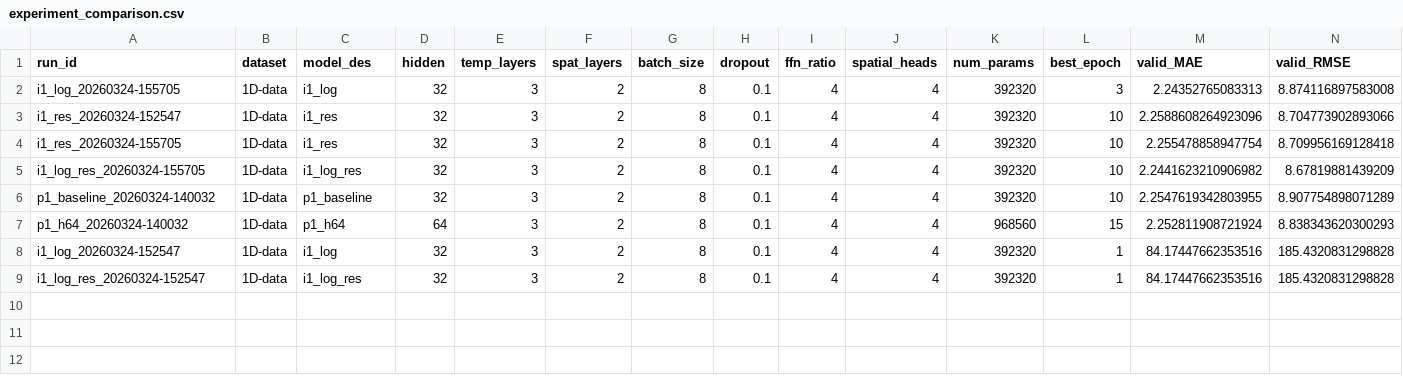
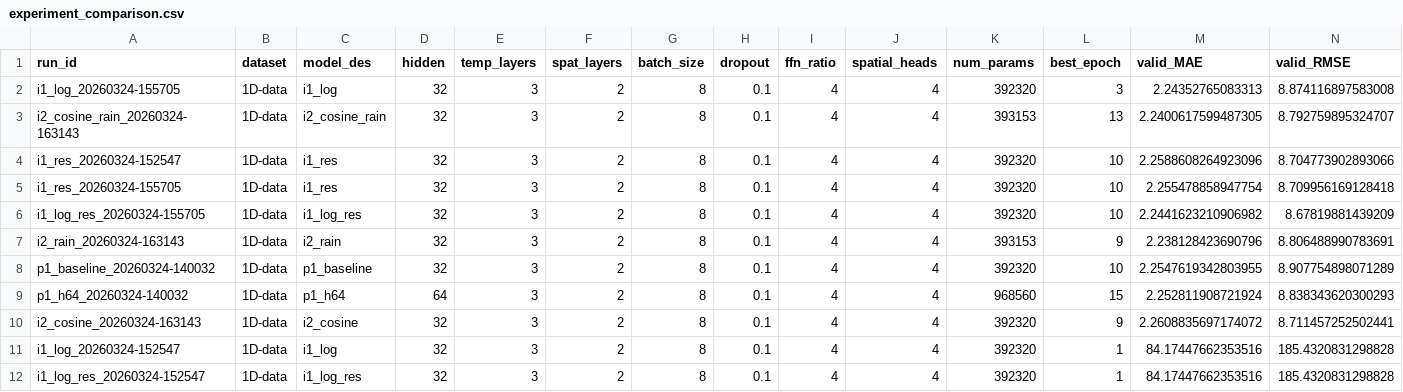
Before and after one commit to tfeilyu/NRFormer_Plus, a CSV file: logs/experiment_comparison.csv, drawn as a sheet; only a part is shown; rows hold the shown columns only; the diff names each change by its address in the sheet, - before the commit and + after, or states it on an @@ line.

Commit message:
Auto: experiment results 20260324-170046

```diff
--- a/logs/experiment_comparison.csv
+++ b/logs/experiment_comparison.csv
+row 3: i2_cosine_rain_20260324-163143 | 1D-data | i2_cosine_rain | 32 | 3 | 2 | 8 | 0.1 | 4 | 4 | 393153 | 13 | 2.2400617599487305 | 8.792759895324707
+row 7: i2_rain_20260324-163143 | 1D-data | i2_rain | 32 | 3 | 2 | 8 | 0.1 | 4 | 4 | 393153 | 9 | 2.238128423690796 | 8.806488990783691
+row 10: i2_cosine_20260324-163143 | 1D-data | i2_cosine | 32 | 3 | 2 | 8 | 0.1 | 4 | 4 | 392320 | 9 | 2.2608835697174072 | 8.711457252502441
```
Also changed, not shown: 12 other files.
